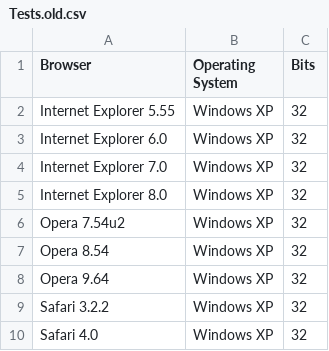
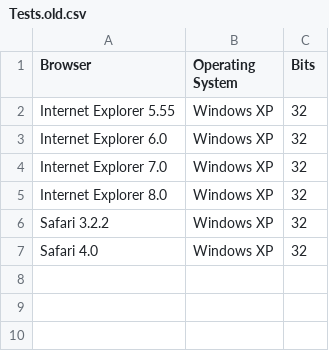
Before and after one commit to marciof/tools, a CSV file: Documents/Tests.old.csv, drawn as a sheet.

Commit message:
Tested Opera 9.50b2 and 11.10.

```diff
--- a/Documents/Tests.old.csv
+++ b/Documents/Tests.old.csv
@@ -5,5 +5,2 @@
 "Internet Explorer 8.0","Windows XP","32"
-"Opera 7.54u2","Windows XP","32"
-"Opera 8.54","Windows XP","32"
-"Opera 9.64","Windows XP","32"
 "Safari 3.2.2","Windows XP","32"
```
Also changed, not shown: Documents/Tests.csv.
